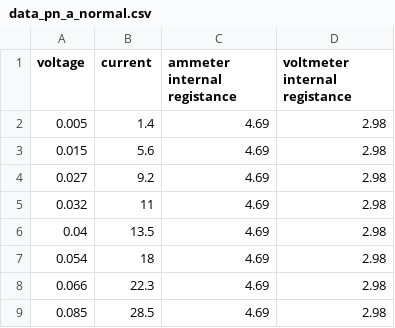
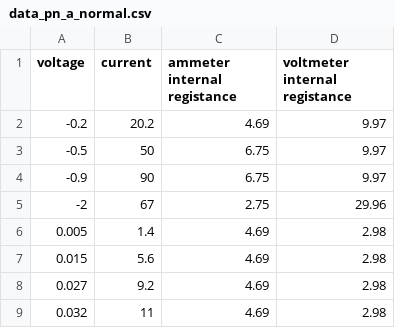
Before and after one commit to massanf/3Sexperiment, a CSV file: A1/graph/data_pn_a_normal.csv, drawn as a sheet; only a part is shown; the shorter side is filled out with more unchanged rows; the diff names each change by its address in the sheet, - before the commit and + after, or states it on an @@ line.

```diff
--- a/A1/graph/data_pn_a_normal.csv
+++ b/A1/graph/data_pn_a_normal.csv
+row 2: -0.2 | 20.2 | 4.69 | 9.97
+row 3: -0.5 | 50 | 6.75 | 9.97
+row 4: -0.9 | 90 | 6.75 | 9.97
+row 5: -2 | 67 | 2.75 | 29.96
```
Also changed, not shown: 4 other files.
